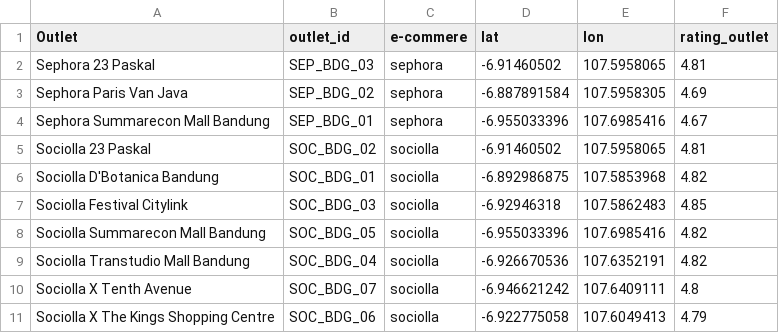
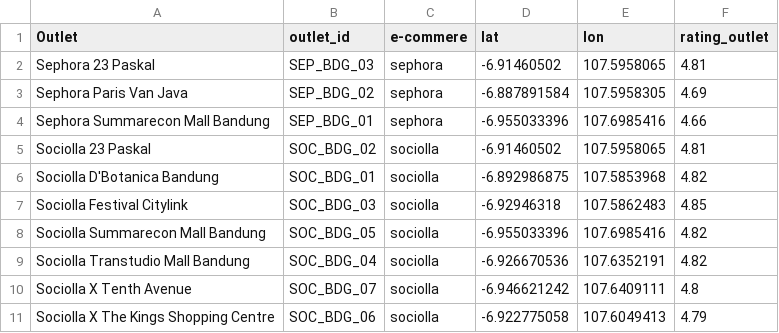
Before and after one commit to auliaadzr/Sociolla_Sephora_Sentiment_Map, a CSV file: Data/Raw/data_rating_outlet.csv, drawn as a sheet.

```diff
--- a/Data/Raw/data_rating_outlet.csv
+++ b/Data/Raw/data_rating_outlet.csv
@@ -3,3 +3,3 @@ Sephora 23 Paskal,SEP_BDG_03,sephora,-6.91460502,107.5958065,4.81
 Sephora Paris Van Java,SEP_BDG_02,sephora,-6.887891584,107.5958305,4.69
-Sephora Summarecon Mall Bandung,SEP_BDG_01,sephora,-6.955033396,107.6985416,4.67
+Sephora Summarecon Mall Bandung,SEP_BDG_01,sephora,-6.955033396,107.6985416,4.66
 Sociolla 23 Paskal,SOC_BDG_02,sociolla,-6.91460502,107.5958065,4.81
```
Also changed, not shown: Data/Clean/data_cleaning.csv, Data/Raw/data_scrapping.csv, 6 other files.
